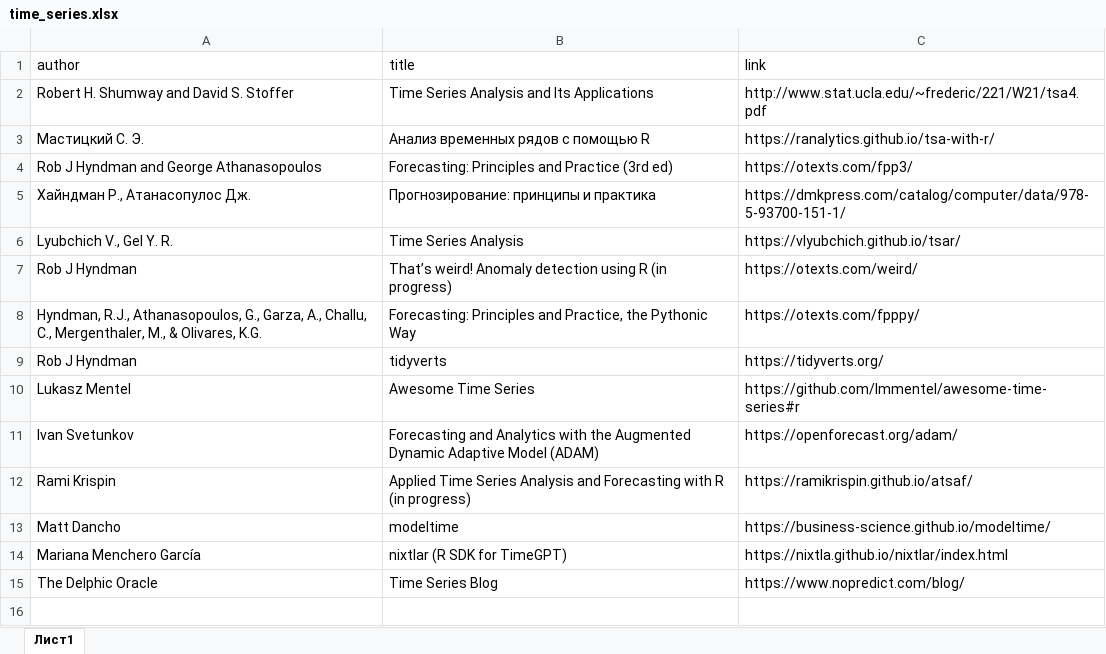
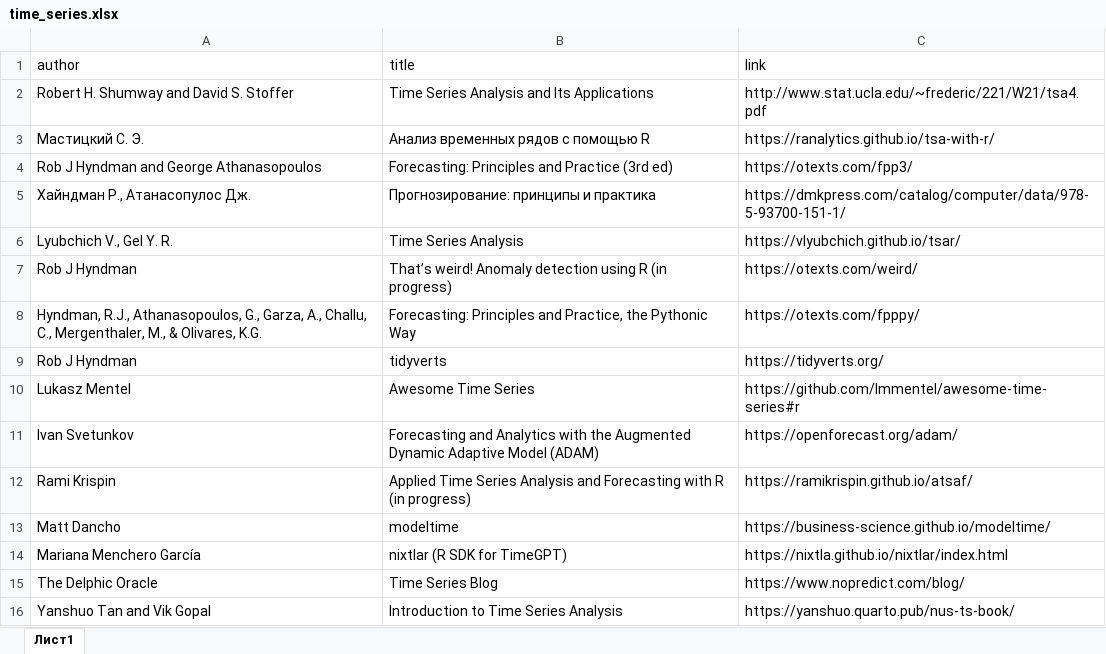
Before and after one commit to materov/rsources-book, an Excel workbook: tables/time_series.xlsx, sheet Лист1, drawn as a sheet; values as stored, in another font and other column widths than the file's, no borders; the diff names each change by its address in the sheet, - before the commit and + after, or states it on an @@ line.

```diff
--- a/tables/time_series.xlsx (sheet Лист1)
+++ b/tables/time_series.xlsx (sheet Лист1)
+row 16: Yanshuo Tan and Vik Gopal | Introduction to Time Series Analysis | https://yanshuo.quarto.pub/nus-ts-book/
```
Also changed, not shown: tables/books_geocomp.xlsx, 38 other files.
